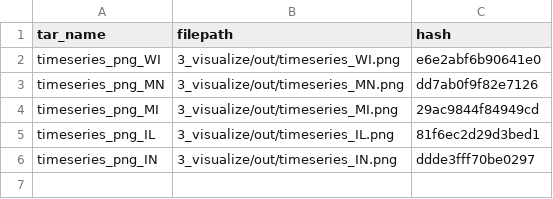
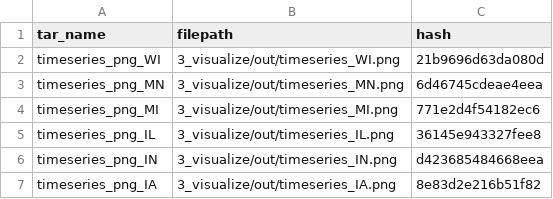
Before and after one commit to wdwatkins/ds-pipelines-targets-3, a CSV file: 3_visualize/log/summary_state_timeseries.csv, drawn as a sheet.

Commit message:
log file

```diff
--- a/3_visualize/log/summary_state_timeseries.csv
+++ b/3_visualize/log/summary_state_timeseries.csv
@@ -1,6 +1,7 @@
 tar_name,filepath,hash
-timeseries_png_WI,3_visualize/out/timeseries_WI.png,e6e2abf6b90641e0
-timeseries_png_MN,3_visualize/out/timeseries_MN.png,dd7ab0f9f82e7126
-timeseries_png_MI,3_visualize/out/timeseries_MI.png,29ac9844f84949cd
-timeseries_png_IL,3_visualize/out/timeseries_IL.png,81f6ec2d29d3bed1
-timeseries_png_IN,3_visualize/out/timeseries_IN.png,ddde3fff70be0297
+timeseries_png_WI,3_visualize/out/timeseries_WI.png,21b9696d63da080d
+timeseries_png_MN,3_visualize/out/timeseries_MN.png,6d46745cdeae4eea
+timeseries_png_MI,3_visualize/out/timeseries_MI.png,771e2d4f54182ec6
+timeseries_png_IL,3_visualize/out/timeseries_IL.png,36145e943327fee8
+timeseries_png_IN,3_visualize/out/timeseries_IN.png,d423685484668eea
+timeseries_png_IA,3_visualize/out/timeseries_IA.png,8e83d2e216b51f82
```
